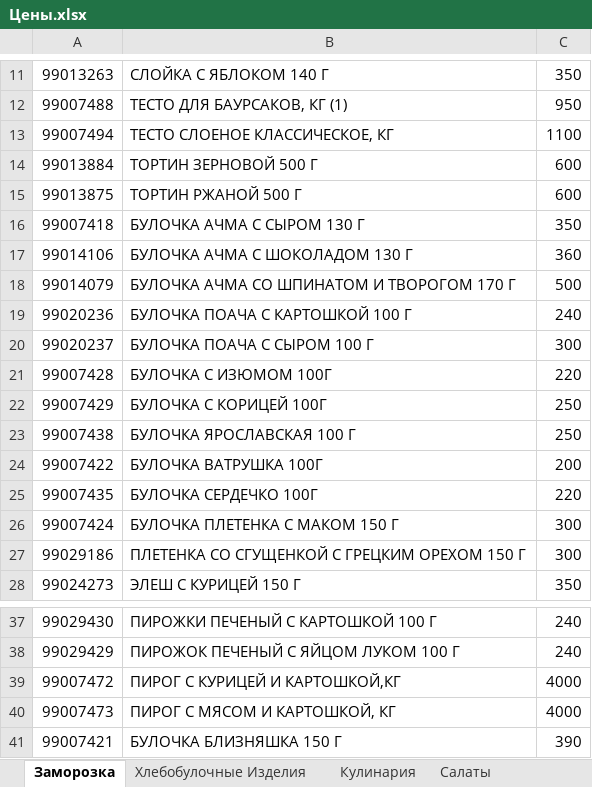
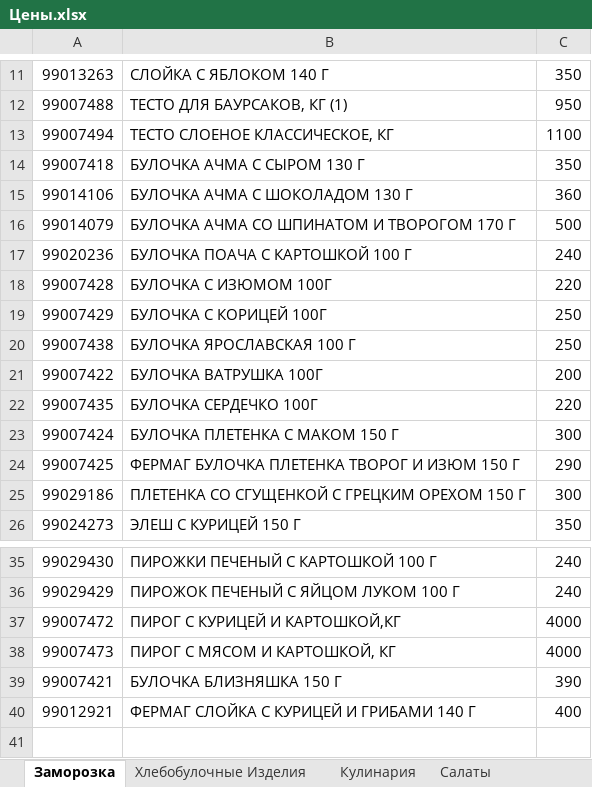
Before and after one commit to Asquarre/FermagTg, an Excel workbook: public/Цены.xlsx, sheet Заморозка, drawn as a sheet; only a part is shown, gaps mark what is left out; values as stored, in another font and other column widths than the file's, no borders; removed rows and columns are numbered as before the commit, all else as after; the diff names each change by its address in the sheet, - before the commit and + after, or states it on an @@ line.

```diff
--- a/public/Цены.xlsx (sheet Заморозка)
+++ b/public/Цены.xlsx (sheet Заморозка)
-row 14: 99013884 | ТОРТИН ЗЕРНОВОЙ 500 Г | 600
-row 15: 99013875 | ТОРТИН РЖАНОЙ 500 Г | 600
-row 20: 99020237 | БУЛОЧКА ПОАЧА С СЫРОМ 100 Г | 300
+row 24: 99007425 | ФЕРМАГ БУЛОЧКА ПЛЕТЕНКА ТВОРОГ И ИЗЮМ 150 Г | 290
+row 40: 99012921 | ФЕРМАГ СЛОЙКА С КУРИЦЕЙ И ГРИБАМИ 140 Г | 400
```
Also changed, not shown: sheet Комплексные обеды, sheet Кулинария, sheet Кондитерка, sheet Хлебобулочные Изделия, sheet Салаты.
